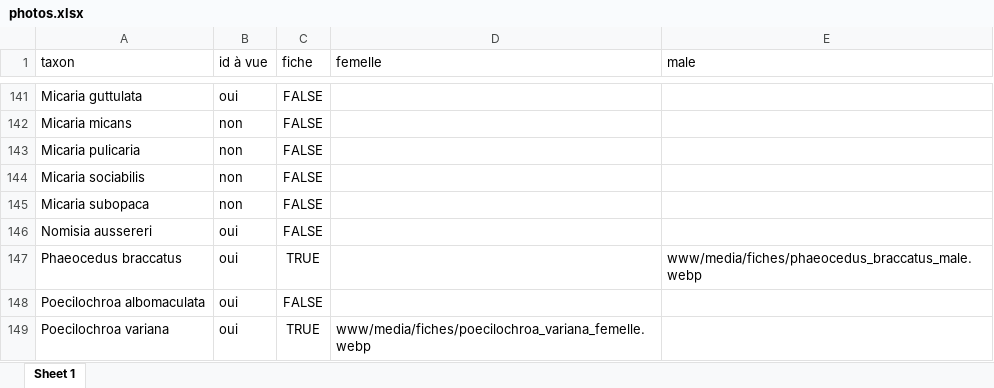
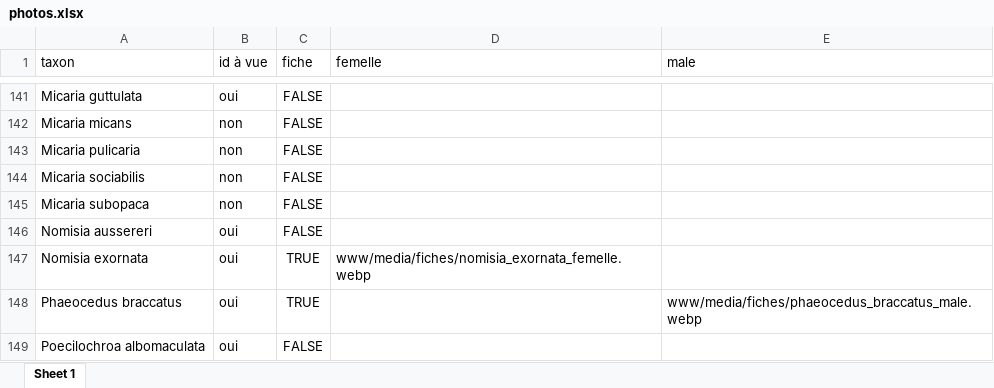
Before and after one commit to CedricMondy/araignees_idf, an Excel workbook: photos.xlsx, sheet Sheet 1, drawn as a sheet; only a part is shown, gaps mark what is left out; the shorter side is filled out with more unchanged rows; values as stored, in another font and other column widths than the file's, no borders; conditional formats and table styles not drawn; the diff names each change by its address in the sheet, - before the commit and + after, or states it on an @@ line.

```diff
--- a/photos.xlsx (sheet Sheet 1)
+++ b/photos.xlsx (sheet Sheet 1)
+row 147: Nomisia exornata | oui | TRUE | www/media/fiches/nomisia_exornata_femelle.webp
```
Also changed, not shown: liste-sp-idf-identif-a-vue-v2024-1.xlsx, 1 other file.
